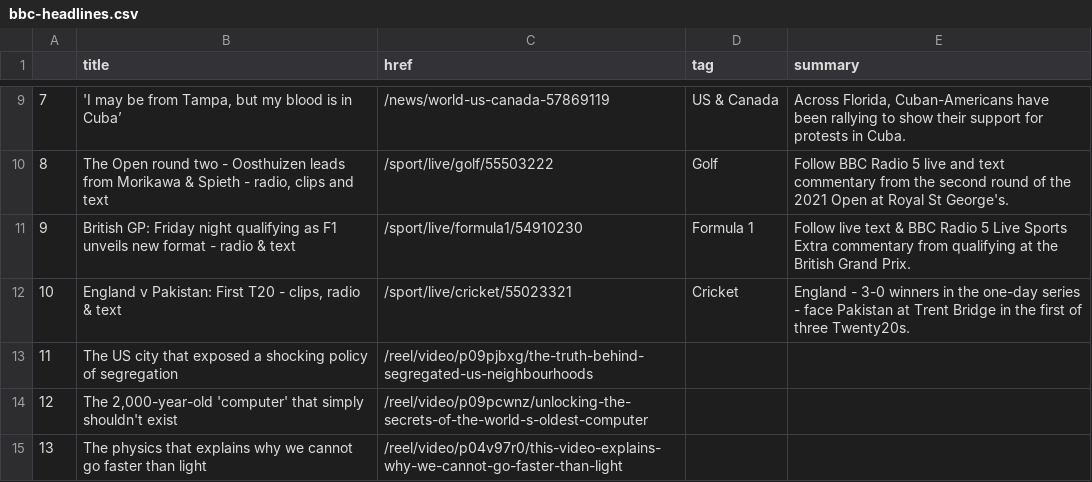
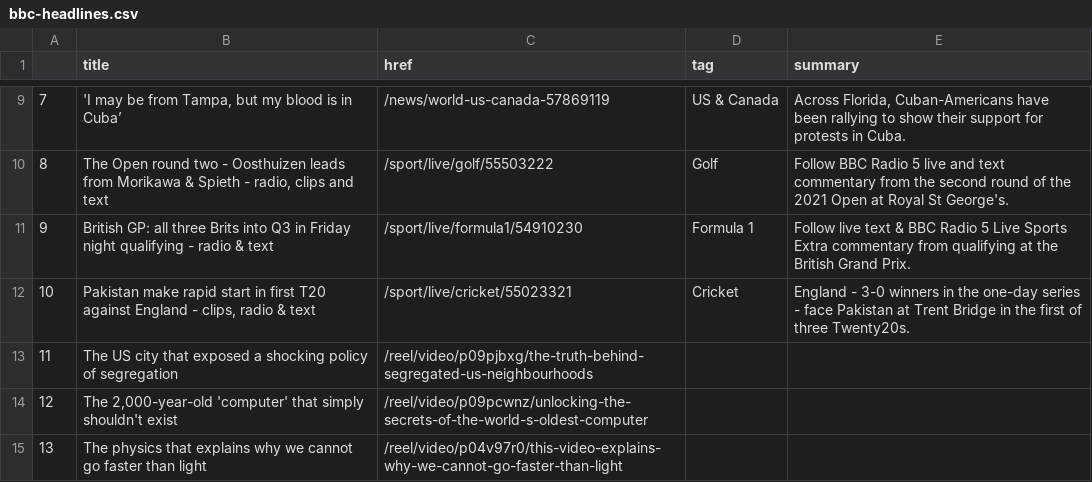
Before and after one commit to swatiyengar/automatic-scraper, a CSV file: bbc-headlines.csv, drawn as a sheet; only a part is shown, gaps mark what is left out.

```diff
--- a/bbc-headlines.csv
+++ b/bbc-headlines.csv
@@ -10,4 +10,4 @@
 8,"The Open round two - Oosthuizen leads from Morikawa & Spieth - radio, clips and text",/sport/live/golf/55503222,Golf,Follow BBC Radio 5 live and text commentary from the second round of the 2021 Open at Royal St George's.
-9,British GP: Friday night qualifying as F1 unveils new format - radio & text,/sport/live/formula1/54910230,Formula 1,Follow live text & BBC Radio 5 Live Sports Extra commentary from qualifying at the British Grand Prix.
-10,"England v Pakistan: First T20 - clips, radio & text",/sport/live/cricket/55023321,Cricket,England - 3-0 winners in the one-day series - face Pakistan at Trent Bridge in the first of three Twenty20s.
+9,British GP: all three Brits into Q3 in Friday night qualifying - radio & text,/sport/live/formula1/54910230,Formula 1,Follow live text & BBC Radio 5 Live Sports Extra commentary from qualifying at the British Grand Prix.
+10,"Pakistan make rapid start in first T20 against England - clips, radio & text",/sport/live/cricket/55023321,Cricket,England - 3-0 winners in the one-day series - face Pakistan at Trent Bridge in the first of three Twenty20s.
 11,The US city that exposed a shocking policy of segregation,/reel/video/p09pjbxg/the-truth-behind-segregated-us-neighbourhoods,,
```
